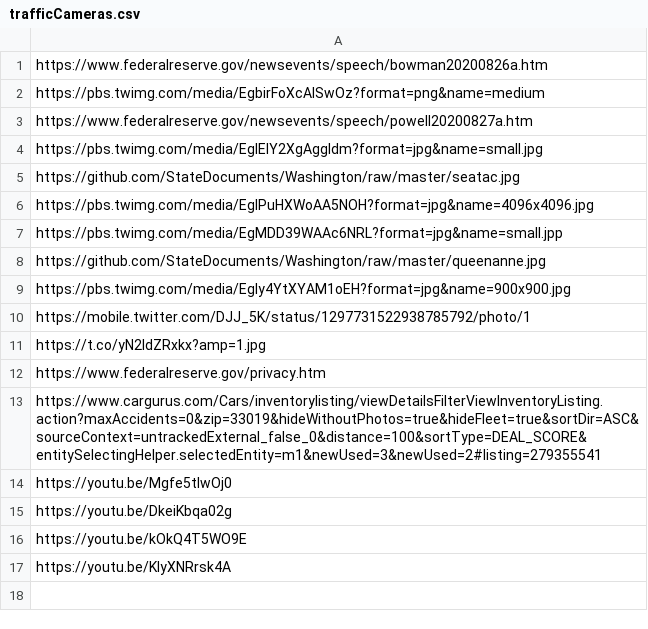
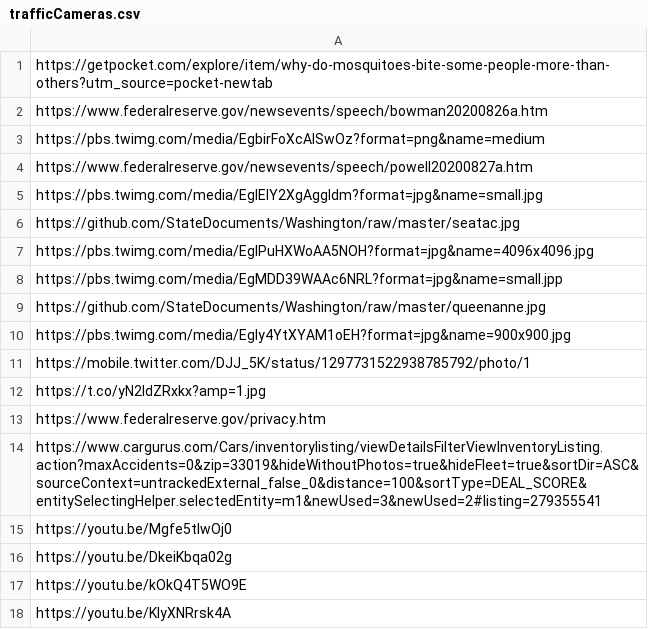
Before and after one commit to StoryAuthor/BottleCaps, a CSV file: trafficCameras.csv, drawn as a sheet.

Commit message:
Update trafficCameras.csv

```diff
--- a/trafficCameras.csv
+++ b/trafficCameras.csv
@@ -1 +1,2 @@
+https://getpocket.com/explore/item/why-do-mosquitoes-bite-some-people-more-than-others?utm_source=pocket-newtab
 https://www.federalreserve.gov/newsevents/speech/bowman20200826a.htm
```
